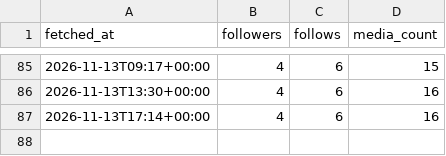
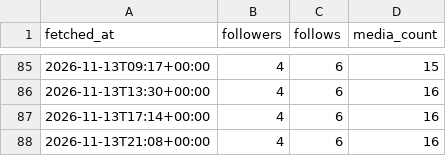
Before and after one commit to au-tax-content/content, a CSV file: stats/retained/account.csv, drawn as a sheet; only a part is shown, gaps mark what is left out; the diff names each change by its address in the sheet, - before the commit and + after, or states it on an @@ line.

Commit message:
Stats update

```diff
--- a/stats/retained/account.csv
+++ b/stats/retained/account.csv
+row 88: 2026-11-13T21:08+00:00 | 4 | 6 | 16
```
Also changed, not shown: stats/returnpolicy/account.csv, 4 other files.
